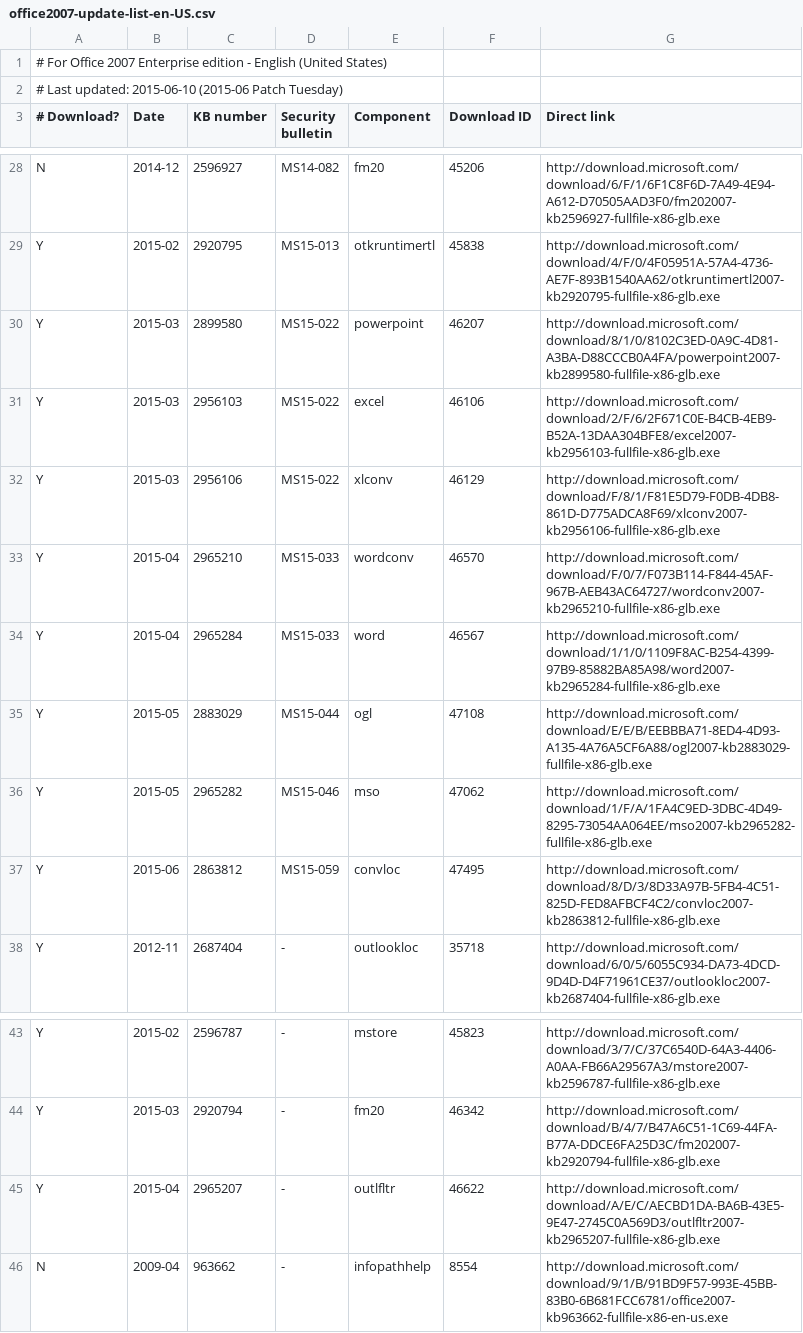
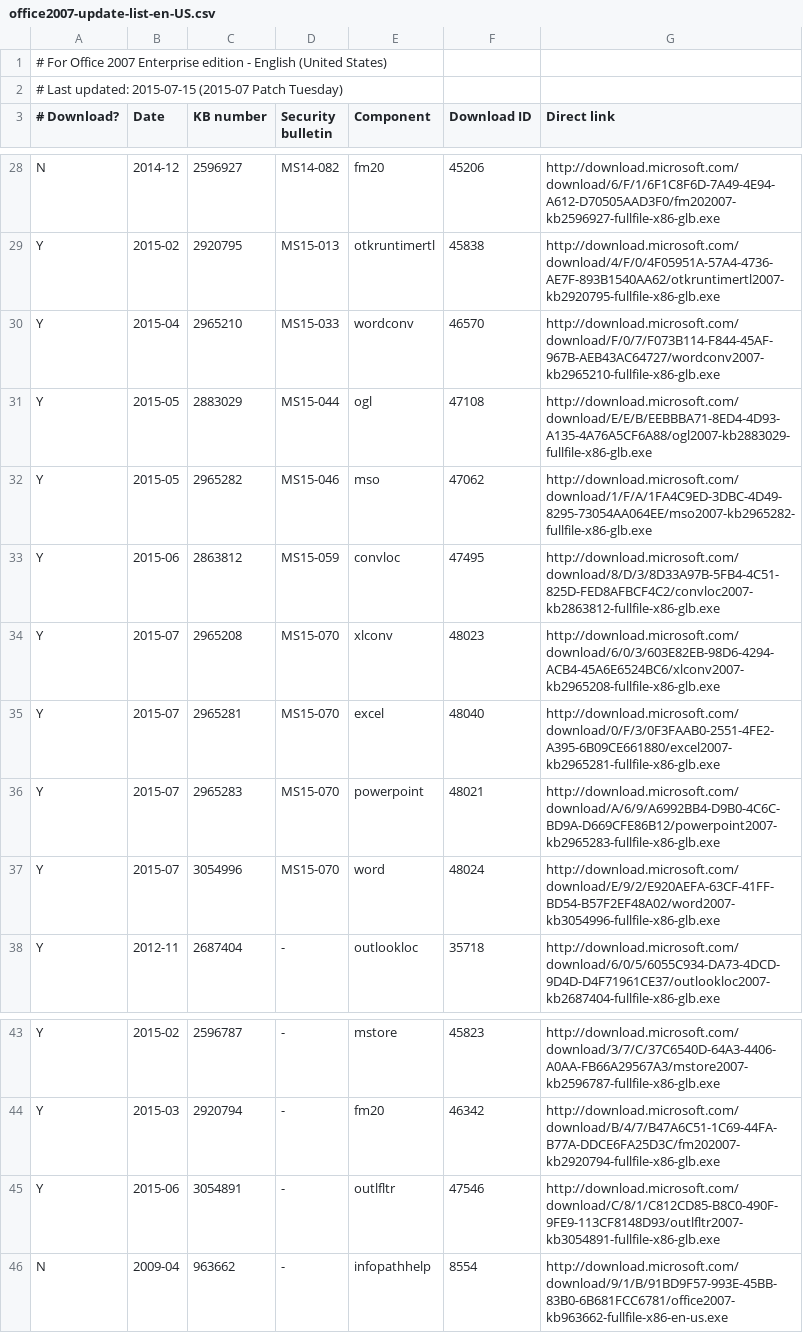
Before and after one commit to Explorer09/Ex-pit, a CSV file: Office_Update_Downloader/office2007-update-list-en-US.csv, drawn as a sheet; only a part is shown, gaps mark what is left out.

Commit message:
Update for July 2015 Patch Tuesday. (Win Server 2003 EOL)

```diff
--- a/Office_Update_Downloader/office2007-update-list-en-US.csv
+++ b/Office_Update_Downloader/office2007-update-list-en-US.csv
@@ -1,3 +1,3 @@
 # For Office 2007 Enterprise edition - English (United States),,,,,,
-# Last updated: 2015-06-10 (2015-06 Patch Tuesday),,,,,,
+# Last updated: 2015-07-15 (2015-07 Patch Tuesday),,,,,,
 # Download?,Date,KB number,Security bulletin,Component,Download ID,Direct link
@@ -29,7 +29,3 @@ N,2014-12,2596927,MS14-082,fm20,45206,http://download.microsoft.com/download/6/F
 Y,2015-02,2920795,MS15-013,otkruntimertl,45838,http://download.microsoft.com/download/4/F/0/4F05951A-57A4-4736-AE7F-893B1540AA62/otkruntimertl2007-kb2920795-fullfile-x86-glb.exe
-Y,2015-03,2899580,MS15-022,powerpoint,46207,http://download.microsoft.com/download/8/1/0/8102C3ED-0A9C-4D81-A3BA-D88CCCB0A4FA/powerpoint2007-kb2899580-fullfile-x86-glb.exe
-Y,2015-03,2956103,MS15-022,excel,46106,http://download.microsoft.com/download/2/F/6/2F671C0E-B4CB-4EB9-B52A-13DAA304BFE8/excel2007-kb2956103-fullfile-x86-glb.exe
-Y,2015-03,2956106,MS15-022,xlconv,46129,http://download.microsoft.com/download/F/8/1/F81E5D79-F0DB-4DB8-861D-D775ADCA8F69/xlconv2007-kb2956106-fullfile-x86-glb.exe
 Y,2015-04,2965210,MS15-033,wordconv,46570,http://download.microsoft.com/download/F/0/7/F073B114-F844-45AF-967B-AEB43AC64727/wordconv2007-kb2965210-fullfile-x86-glb.exe
-Y,2015-04,2965284,MS15-033,word,46567,http://download.microsoft.com/download/1/1/0/1109F8AC-B254-4399-97B9-85882BA85A98/word2007-kb2965284-fullfile-x86-glb.exe
 Y,2015-05,2883029,MS15-044,ogl,47108,http://download.microsoft.com/download/E/E/B/EEBBBA71-8ED4-4D93-A135-4A76A5CF6A88/ogl2007-kb2883029-fullfile-x86-glb.exe
@@ -37,2 +33,6 @@ Y,2015-05,2965282,MS15-046,mso,47062,http://download.microsoft.com/download/1/F/
 Y,2015-06,2863812,MS15-059,convloc,47495,http://download.microsoft.com/download/8/D/3/8D33A97B-5FB4-4C51-825D-FED8AFBCF4C2/convloc2007-kb2863812-fullfile-x86-glb.exe
+Y,2015-07,2965208,MS15-070,xlconv,48023,http://download.microsoft.com/download/6/0/3/603E82EB-98D6-4294-ACB4-45A6E6524BC6/xlconv2007-kb2965208-fullfile-x86-glb.exe
+Y,2015-07,2965281,MS15-070,excel,48040,http://download.microsoft.com/download/0/F/3/0F3FAAB0-2551-4FE2-A395-6B09CE661880/excel2007-kb2965281-fullfile-x86-glb.exe
+Y,2015-07,2965283,MS15-070,powerpoint,48021,http://download.microsoft.com/download/A/6/9/A6992BB4-D9B0-4C6C-BD9A-D669CFE86B12/powerpoint2007-kb2965283-fullfile-x86-glb.exe
+Y,2015-07,3054996,MS15-070,word,48024,http://download.microsoft.com/download/E/9/2/E920AEFA-63CF-41FF-BD54-B57F2EF48A02/word2007-kb3054996-fullfile-x86-glb.exe
 Y,2012-11,2687404,-,outlookloc,35718,http://download.microsoft.com/download/6/0/5/6055C934-DA73-4DCD-9D4D-D4F71961CE37/outlookloc2007-kb2687404-fullfile-x86-glb.exe
@@ -44,3 +44,3 @@ Y,2015-02,2596787,-,mstore,45823,http://download.microsoft.com/download/3/7/C/37
 Y,2015-03,2920794,-,fm20,46342,http://download.microsoft.com/download/B/4/7/B47A6C51-1C69-44FA-B77A-DDCE6FA25D3C/fm202007-kb2920794-fullfile-x86-glb.exe
-Y,2015-04,2965207,-,outlfltr,46622,http://download.microsoft.com/download/A/E/C/AECBD1DA-BA6B-43E5-9E47-2745C0A569D3/outlfltr2007-kb2965207-fullfile-x86-glb.exe
+Y,2015-06,3054891,-,outlfltr,47546,http://download.microsoft.com/download/C/8/1/C812CD85-B8C0-490F-9FE9-113CF8148D93/outlfltr2007-kb3054891-fullfile-x86-glb.exe
 N,2009-04,963662,-,infopathhelp,8554,http://download.microsoft.com/download/9/1/B/91BD9F57-993E-45BB-83B0-6B681FCC6781/office2007-kb963662-fullfile-x86-en-us.exe
```
Also changed, not shown: Office_Update_Downloader/office2007-update-list-zh-TW.csv, 8 other files.
